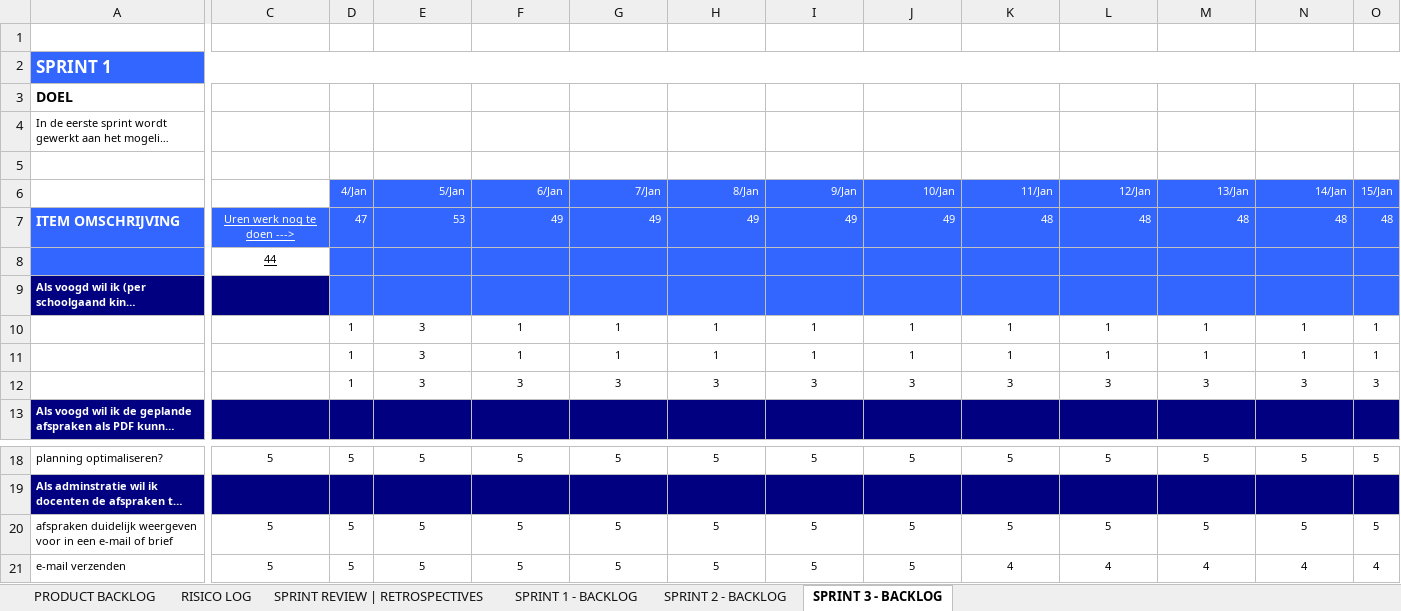
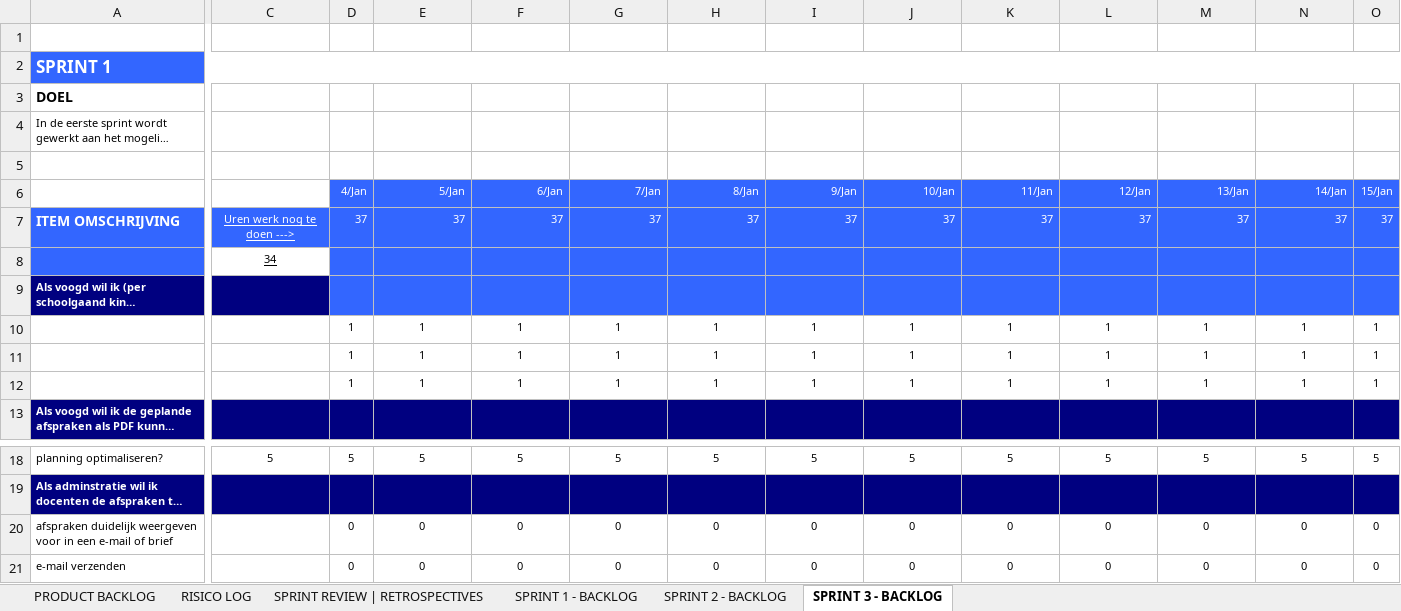
Before and after one commit to Project78/Project78, an Excel workbook: documents/Product backlog.xlsx, sheet SPRINT 3 - BACKLOG, drawn as a sheet; only a part is shown, gaps mark what is left out; long unchanged cells end in …; values as stored, in another font and other column widths than the file's, no borders; charts and pictures not drawn; removed rows and columns are numbered as before the commit, all else as after; rows hold the shown columns only; the diff covers the shown part only; the diff names each change by its address in the sheet, - before the commit and + after, or states it on an @@ line.

```diff
--- a/documents/Product backlog.xlsx (sheet SPRINT 3 - BACKLOG)
+++ b/documents/Product backlog.xlsx (sheet SPRINT 3 - BACKLOG)
-row 1:  | 2.136363636 | 47 | 44.86363636 | 42.72727273 | 40.59090909 | 38.45454545 | 36.31818182 | 34.18181818 | 32.04545455 | 29.90909091 | 27.77272727 | 25.63636364 | 23.5
+row 1:  | 1.681818182 | 37 | 35.31818182 | 33.63636364 | 31.95454545 | 30.27272727 | 28.59090909 | 26.90909091 | 25.22727273 | 23.54545455 | 21.86363636 | 20.18181818 | 18.5
-row 7: ITEM OMSCHRIJVING | Uren werk nog te doen ---> | 47 | 53 | 49 | 49 | 49 | 49 | 49 | 48 | 48 | 48 | 48 | 48
+row 7: ITEM OMSCHRIJVING | Uren werk nog te doen ---> | 37 | 37 | 37 | 37 | 37 | 37 | 37 | 37 | 37 | 37 | 37 | 37
-C8: 44
+C8: 34
-E10:E11: 3
+E10:E11: 1
-row 12:  |  | 1 | 3 | 3 | 3 | 3 | 3 | 3 | 3 | 3 | 3 | 3 | 3
+row 12:  |  | 1 | 1 | 1 | 1 | 1 | 1 | 1 | 1 | 1 | 1 | 1 | 1
-row 20: afspraken duidelijk weergeven voor in een e-mail of brief | 5 | 5 | 5 | 5 | 5 | 5 | 5 | 5 | 5 | 5 | 5 | 5 | 5
+row 20: afspraken duidelijk weergeven voor in een e-mail of brief |  | 0 | 0 | 0 | 0 | 0 | 0 | 0 | 0 | 0 | 0 | 0 | 0
-C21: 5
+C21: (empty)
-D21: 5
+D21: 0
-E21: 5
+E21: 0
-F21: 5
+F21: 0
-G21: 5
+G21: 0
-H21: 5
+H21: 0
-I21: 5
+I21: 0
-J21: 5
+J21: 0
-K21: 4
+K21: 0
-L21: 4
+L21: 0
-M21: 4
+M21: 0
-N21: 4
+N21: 0
-O21: 4
+O21: 0
```
Also changed, not shown: 3 edited cells elsewhere in this sheet, sheet SPRINT 2 - BACKLOG, formulas that keep their value, charts or pictures, 2 other files.
